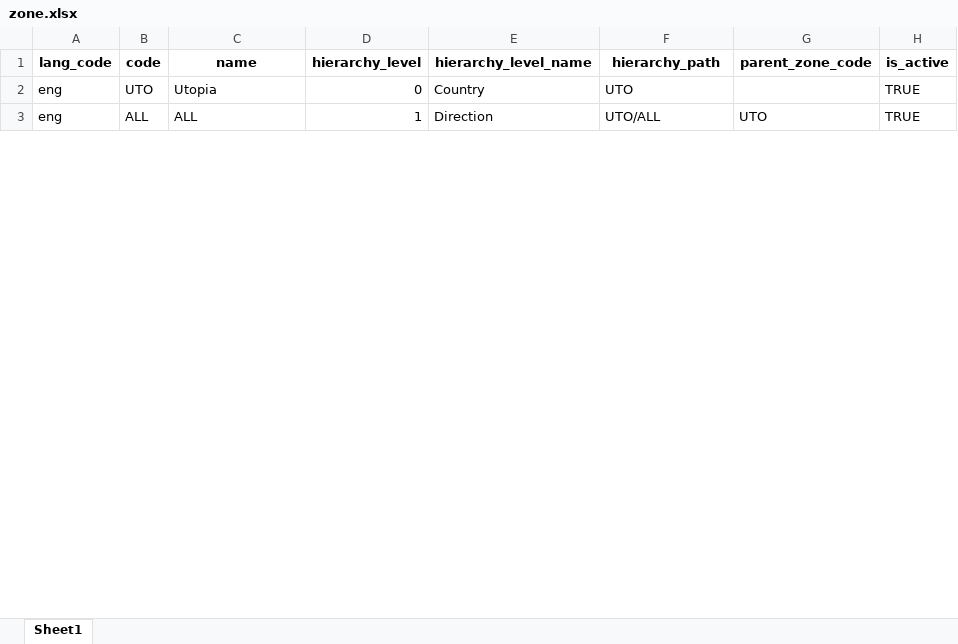
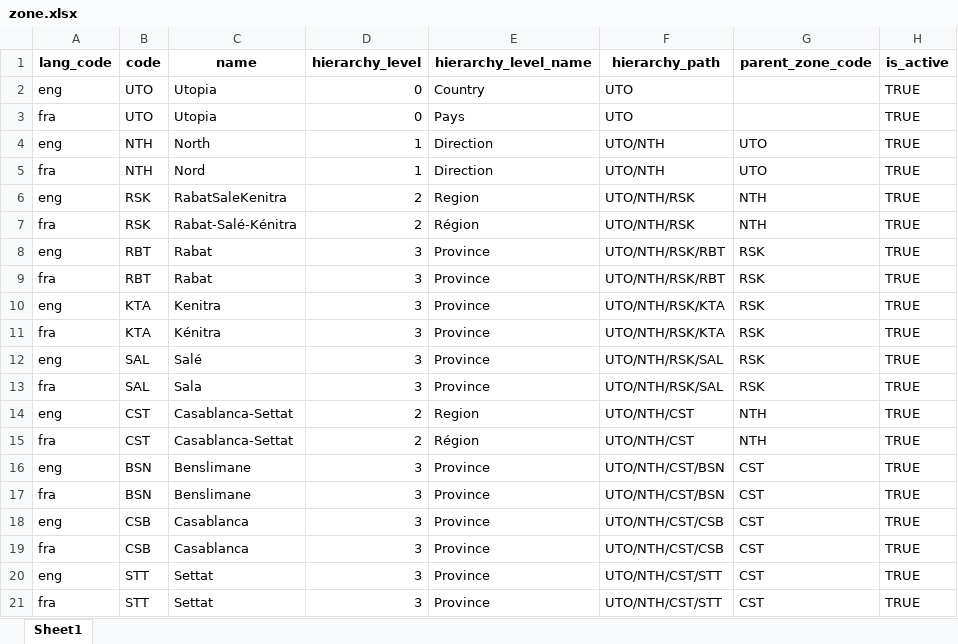
Before and after one commit to barnaby-twyford/mosip-data, an Excel workbook: mosip_master/xlsx/zone.xlsx, sheet Sheet1, drawn as a sheet; only a part is shown; values as stored, in another font and other column widths than the file's, no borders; addresses are those after the commit; the diff covers the shown part only; the diff names each change by its address in the sheet, - before the commit and + after, or states it on an @@ line.

```diff
--- a/mosip_master/xlsx/zone.xlsx (sheet Sheet1)
+++ b/mosip_master/xlsx/zone.xlsx (sheet Sheet1)
+row 3: fra | UTO | Utopia | 0 | Pays | UTO |  | TRUE
-B4 (code): ALL
+B4 (code): NTH
-C4 (name): ALL
+C4 (name): North
-F4 (hierarchy_path): UTO/ALL
+F4 (hierarchy_path): UTO/NTH
+row 5: fra | NTH | Nord | 1 | Direction | UTO/NTH | UTO | TRUE
+row 6: eng | RSK | RabatSaleKenitra | 2 | Region | UTO/NTH/RSK | NTH | TRUE
+row 7: fra | RSK | Rabat-Salé-Kénitra | 2 | Région | UTO/NTH/RSK | NTH | TRUE
+row 8: eng | RBT | Rabat | 3 | Province | UTO/NTH/RSK/RBT | RSK | TRUE
+row 9: fra | RBT | Rabat | 3 | Province | UTO/NTH/RSK/RBT | RSK | TRUE
+row 10: eng | KTA | Kenitra | 3 | Province | UTO/NTH/RSK/KTA | RSK | TRUE
+row 11: fra | KTA | Kénitra | 3 | Province | UTO/NTH/RSK/KTA | RSK | TRUE
+row 12: eng | SAL | Salé | 3 | Province | UTO/NTH/RSK/SAL | RSK | TRUE
+row 13: fra | SAL | Sala | 3 | Province | UTO/NTH/RSK/SAL | RSK | TRUE
+row 14: eng | CST | Casablanca-Settat | 2 | Region | UTO/NTH/CST | NTH | TRUE
+row 15: fra | CST | Casablanca-Settat | 2 | Région | UTO/NTH/CST | NTH | TRUE
+row 16: eng | BSN | Benslimane | 3 | Province | UTO/NTH/CST/BSN | CST | TRUE
+row 17: fra | BSN | Benslimane | 3 | Province | UTO/NTH/CST/BSN | CST | TRUE
+row 18: eng | CSB | Casablanca | 3 | Province | UTO/NTH/CST/CSB | CST | TRUE
+row 19: fra | CSB | Casablanca | 3 | Province | UTO/NTH/CST/CSB | CST | TRUE
+row 20: eng | STT | Settat | 3 | Province | UTO/NTH/CST/STT | CST | TRUE
+row 21: fra | STT | Settat | 3 | Province | UTO/NTH/CST/STT | CST | TRUE
```
Also changed, not shown: 20 added rows and 8 edited cells elsewhere in this sheet, mosip_master/xlsx/loc_hierarchy_list.xlsx, mosip_master/xlsx/location.xlsx.
